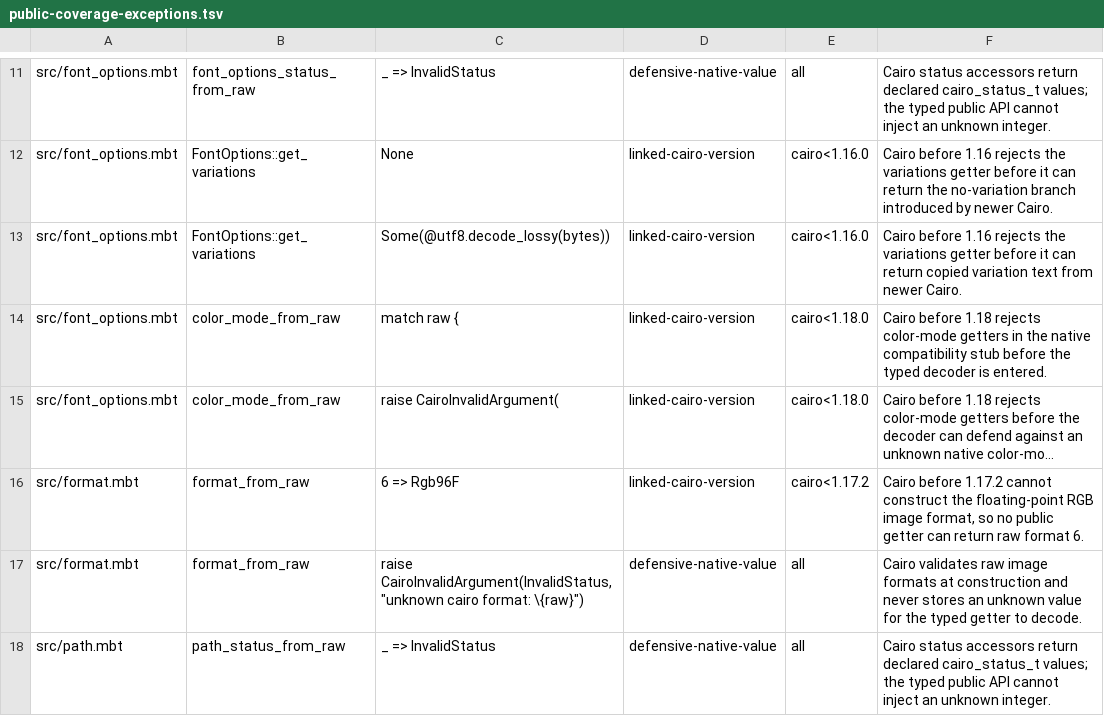
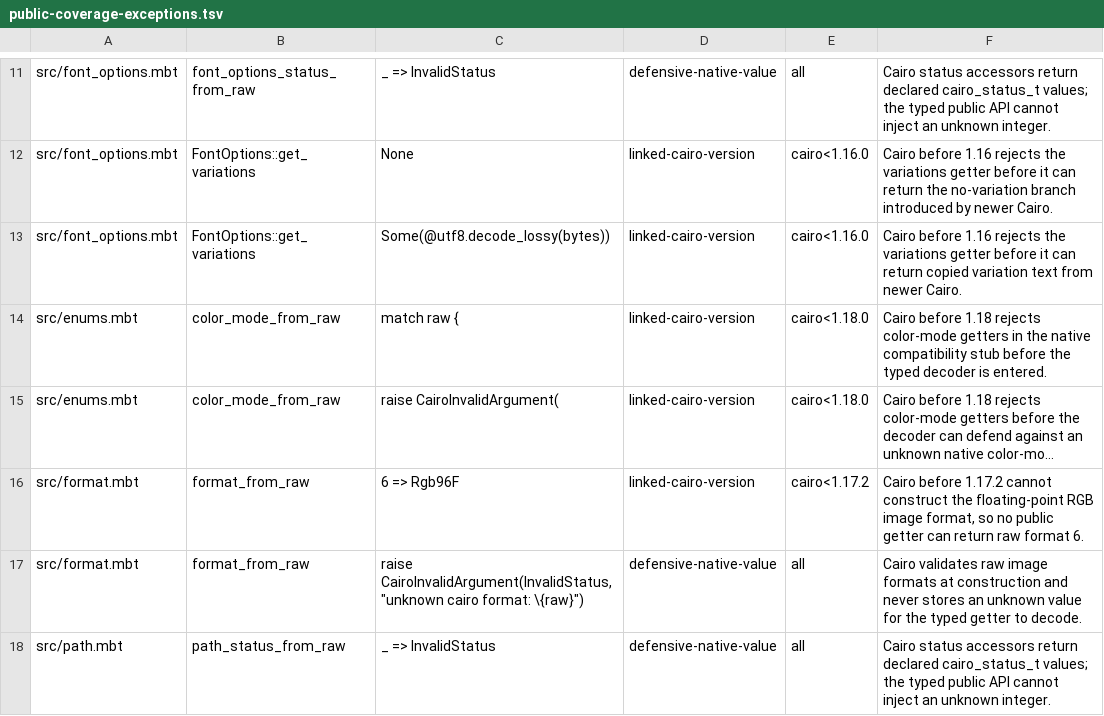
Before and after one commit to moonbit-community/cairoon, a TSV file: scripts/public-coverage-exceptions.tsv, drawn as a sheet; only a part is shown, gaps mark what is left out; long unchanged cells end in …; the diff names each change by its address in the sheet, - before the commit and + after, or states it on an @@ line.

Commit message:
refactor: centralize font enum conversions

```diff
--- a/scripts/public-coverage-exceptions.tsv
+++ b/scripts/public-coverage-exceptions.tsv
-A14:A15: src/font_options.mbt
+A14:A15: src/enums.mbt
```
Also changed, not shown: 11 other files.
